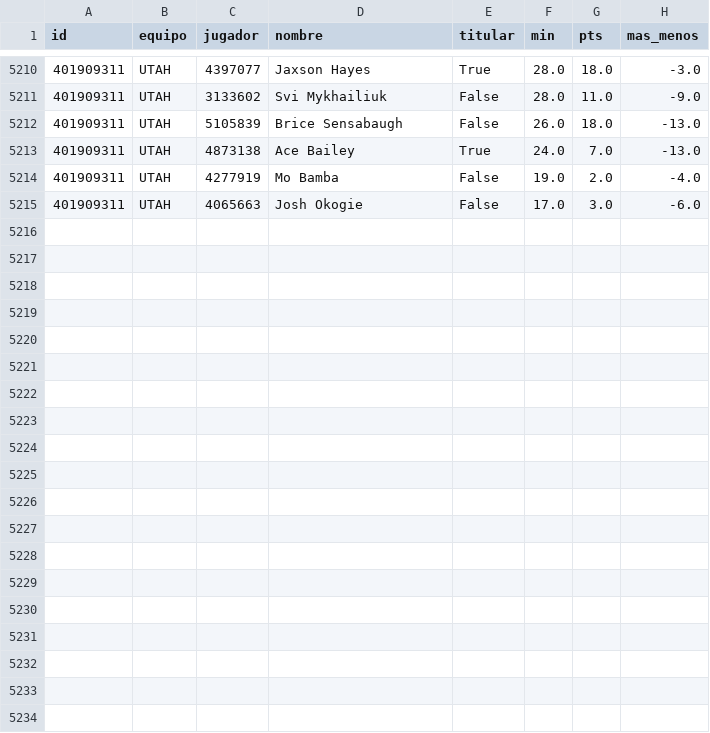
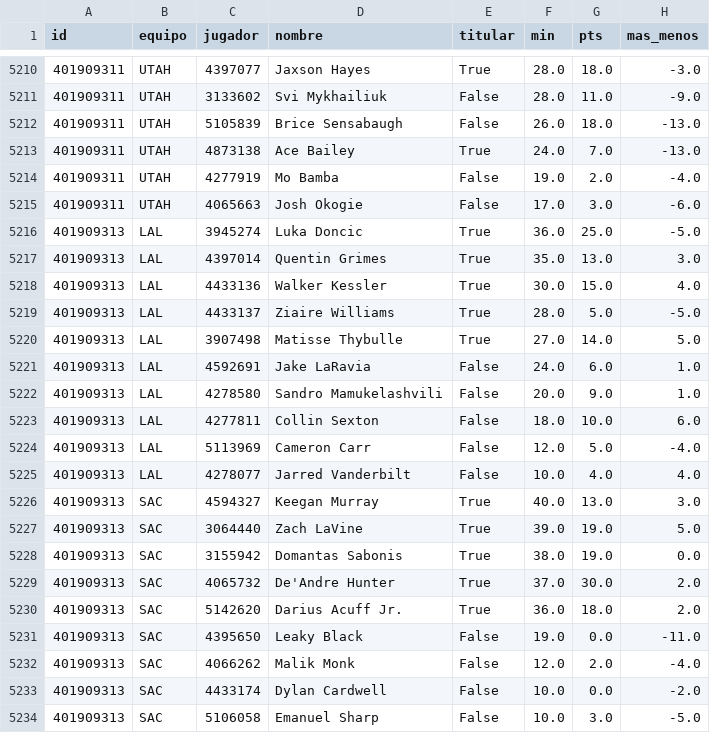
Before and after one commit to robertoaguilar1912-del/laliga-analisis, a CSV file: data/raw/nba_box_2027.csv, drawn as a sheet; only a part is shown, gaps mark what is left out.

```diff
--- a/data/raw/nba_box_2027.csv
+++ b/data/raw/nba_box_2027.csv
@@ -5215 +5215,20 @@ id,equipo,jugador,nombre,titular,min,pts,mas_menos
 401909311,UTAH,4065663,Josh Okogie,False,17.0,3.0,-6.0
+401909313,LAL,3945274,Luka Doncic,True,36.0,25.0,-5.0
+401909313,LAL,4397014,Quentin Grimes,True,35.0,13.0,3.0
+401909313,LAL,4433136,Walker Kessler,True,30.0,15.0,4.0
+401909313,LAL,4433137,Ziaire Williams,True,28.0,5.0,-5.0
+401909313,LAL,3907498,Matisse Thybulle,True,27.0,14.0,5.0
+401909313,LAL,4592691,Jake LaRavia,False,24.0,6.0,1.0
+401909313,LAL,4278580,Sandro Mamukelashvili,False,20.0,9.0,1.0
+401909313,LAL,4277811,Collin Sexton,False,18.0,10.0,6.0
+401909313,LAL,5113969,Cameron Carr,False,12.0,5.0,-4.0
+401909313,LAL,4278077,Jarred Vanderbilt,False,10.0,4.0,4.0
+401909313,SAC,4594327,Keegan Murray,True,40.0,13.0,3.0
+401909313,SAC,3064440,Zach LaVine,True,39.0,19.0,5.0
+401909313,SAC,3155942,Domantas Sabonis,True,38.0,19.0,0.0
+401909313,SAC,4065732,De'Andre Hunter,True,37.0,30.0,2.0
+401909313,SAC,5142620,Darius Acuff Jr.,True,36.0,18.0,2.0
+401909313,SAC,4395650,Leaky Black,False,19.0,0.0,-11.0
+401909313,SAC,4066262,Malik Monk,False,12.0,2.0,-4.0
+401909313,SAC,4433174,Dylan Cardwell,False,10.0,0.0,-2.0
+401909313,SAC,5106058,Emanuel Sharp,False,10.0,3.0,-5.0
```
Also changed, not shown: data/raw/nba_juegos.csv, 18 other files.
